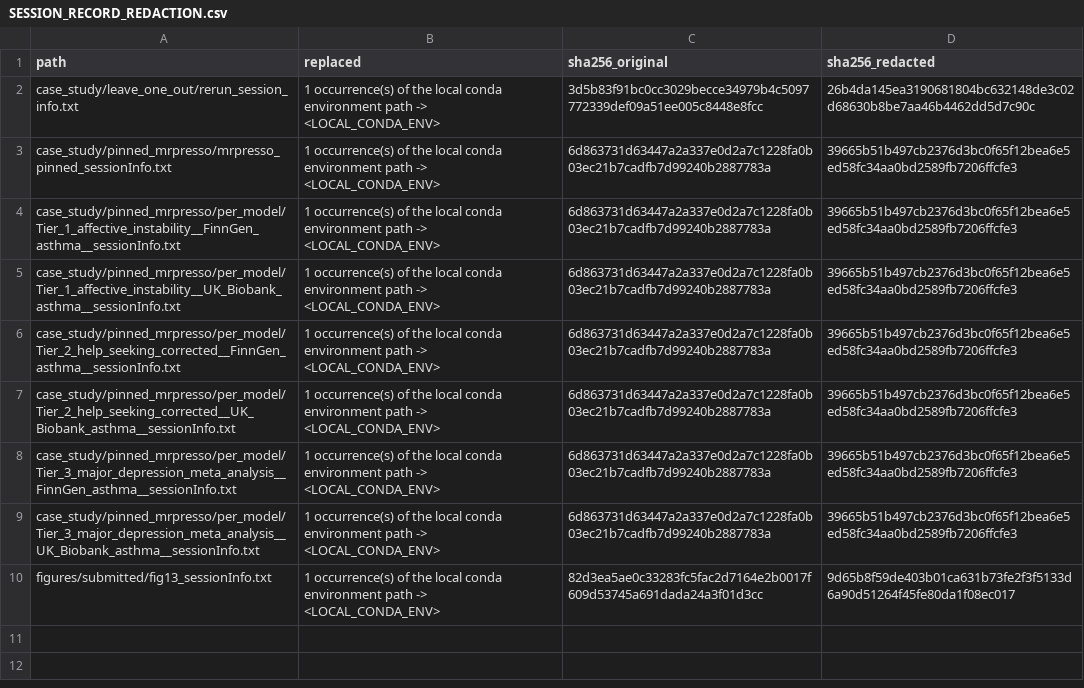
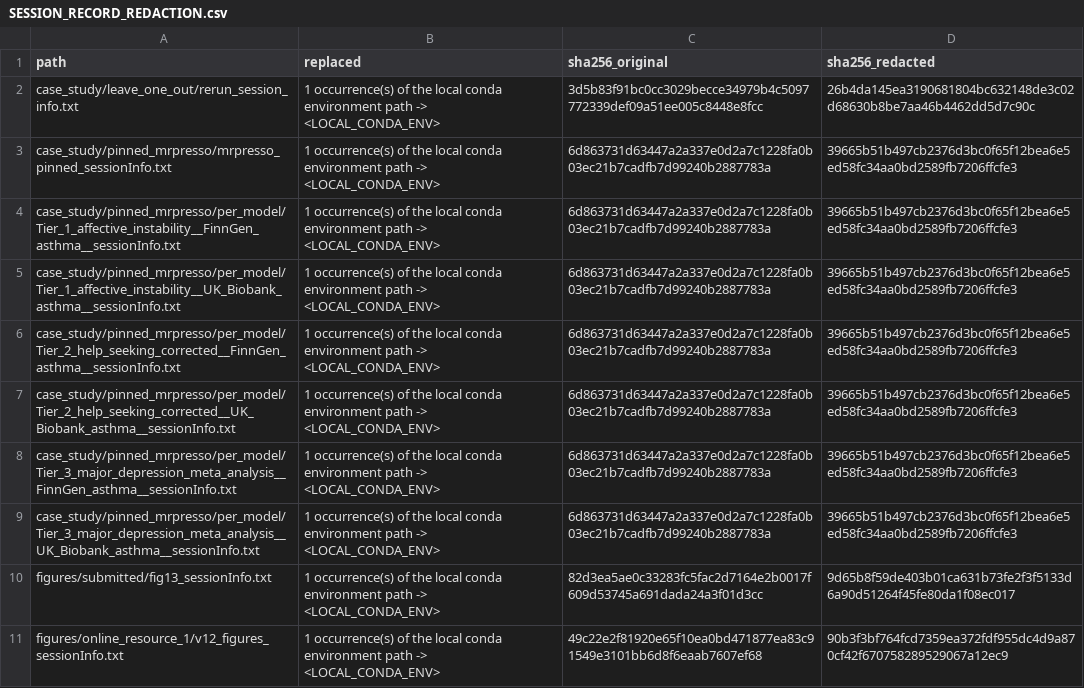
Before and after one commit to soliel332/mr-effect-scale-verification, a CSV file: SESSION_RECORD_REDACTION.csv, drawn as a sheet; the diff names each change by its address in the sheet, - before the commit and + after, or states it on an @@ line.

```diff
--- a/SESSION_RECORD_REDACTION.csv
+++ b/SESSION_RECORD_REDACTION.csv
+row 11: figures/online_resource_1/v12_figures_sessionInfo.txt | 1 occurrence(s) of the local conda environment path -> <LOCAL_CONDA_ENV> | 49c22e2f81920e65f10ea0bd471877ea83c91549e3101bb6d8f6eaab7607ef68 | 90b3f3bf764fcd7359ea372fdf955dc4d9a870cf42f670758289529067a12ec9
```
Also changed, not shown: FILE_MANIFEST.csv, MANUSCRIPT_TO_REPOSITORY_MAP.csv, 20 other files.
